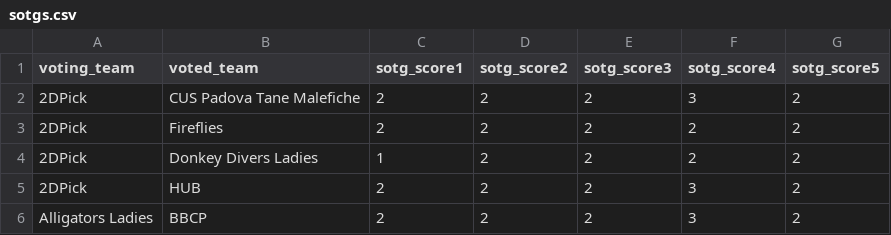
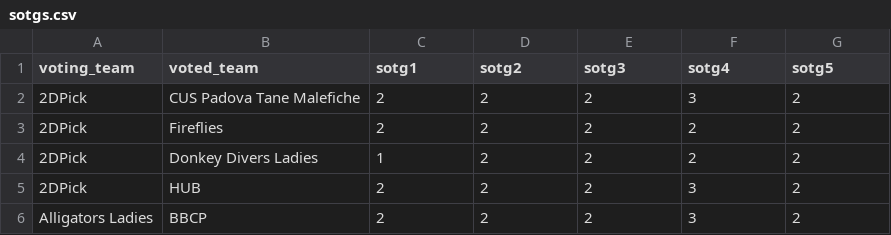
Before and after one commit to silvia-sartor/discisin, a CSV file: lib/seeds/sotgs.csv, drawn as a sheet; only a part is shown.

Commit message:
index result sotg

```diff
--- a/lib/seeds/sotgs.csv
+++ b/lib/seeds/sotgs.csv
@@ -1,2 +1,2 @@
-voting_team,voted_team,sotg_score1,sotg_score2,sotg_score3,sotg_score4,sotg_score5
+voting_team,voted_team,sotg1,sotg2,sotg3,sotg4,sotg5
 2DPick,CUS Padova Tane Malefiche,2,2,2,3,2
```
Also changed, not shown: 8 other files.
